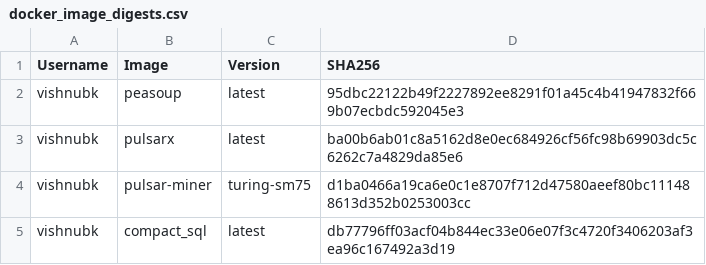
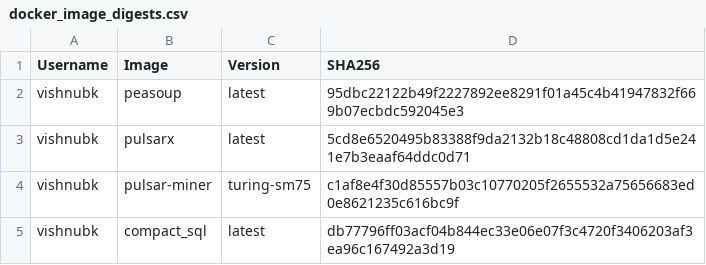
Before and after one commit to jjc-astronomy/one_ring, a CSV file: docker_image_digests.csv, drawn as a sheet.

Commit message:
New data upload script till data product

```diff
--- a/docker_image_digests.csv
+++ b/docker_image_digests.csv
@@ -2,4 +2,4 @@ Username,Image,Version,SHA256
 vishnubk,peasoup,latest,95dbc22122b49f2227892ee8291f01a45c4b41947832f669b07ecbdc592045e3
-vishnubk,pulsarx,latest,ba00b6ab01c8a5162d8e0ec684926cf56fc98b69903dc5c6262c7a4829da85e6
-vishnubk,pulsar-miner,turing-sm75,d1ba0466a19ca6e0c1e8707f712d47580aeef80bc111488613d352b0253003cc
+vishnubk,pulsarx,latest,5cd8e6520495b83388f9da2132b18c48808cd1da1d5e241e7b3eaaf64ddc0d71
+vishnubk,pulsar-miner,turing-sm75,c1af8e4f30d85557b03c10770205f2655532a75656683ed0e8621235c616bc9f
 vishnubk,compact_sql,latest,db77796ff03acf04b844ec33e06e07f3c4720f3406203af3ea96c167492a3d19
```
Also changed, not shown: 24 other files.
